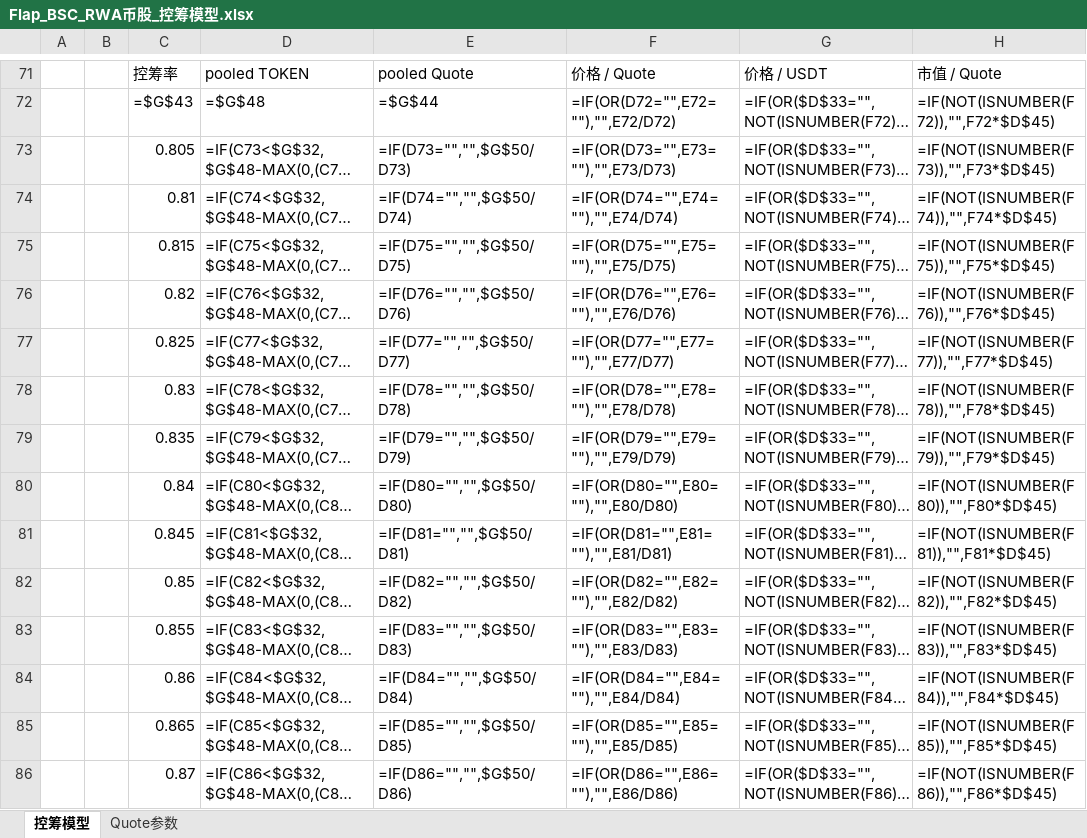
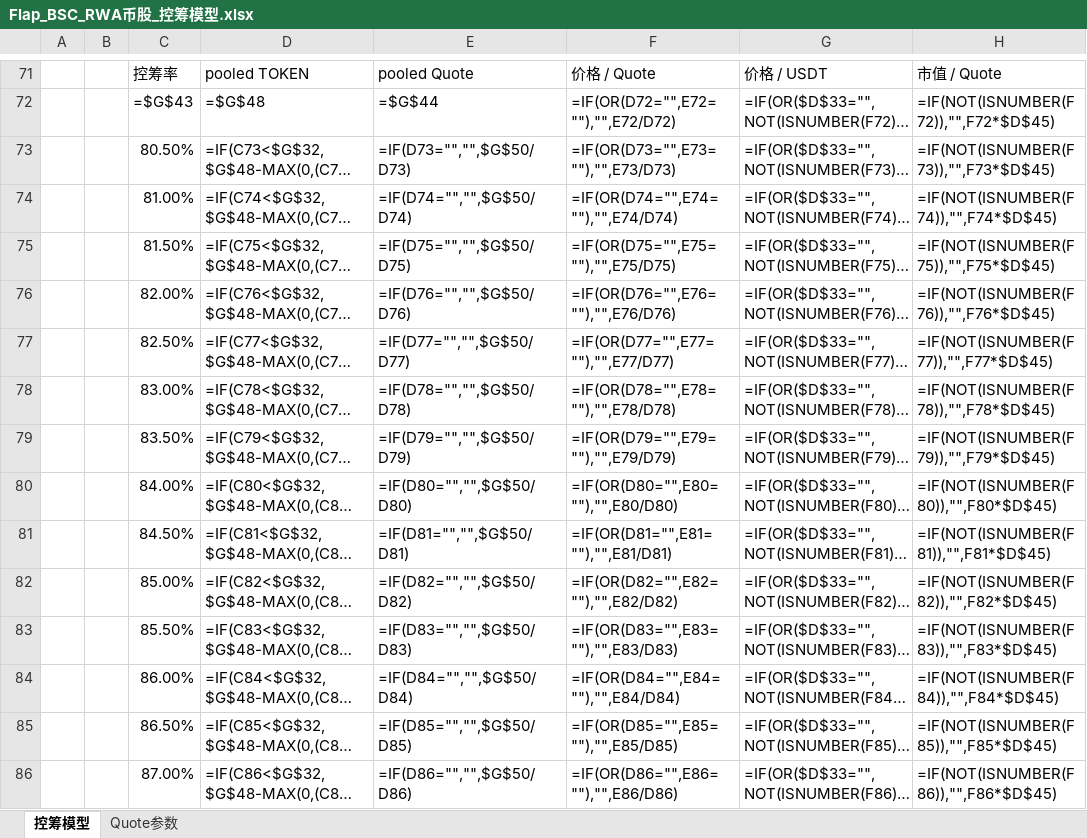
Before and after one commit to bella07021/stock-quote-route-liquidity, an Excel workbook: excel/latest/Flap_BSC_RWA币股_控筹模型.xlsx, sheet 控筹模型, drawn as a sheet; only a part is shown, gaps mark what is left out; long unchanged cells end in …; values as stored, in another font and other column widths than the file's, no cell formats; formulas without a stored value are shown as written; conditional formats not drawn; the diff covers the shown part only; the diff names each change by its address in the sheet, - before the commit and + after, or states it on an @@ line.

```diff
--- a/excel/latest/Flap_BSC_RWA币股_控筹模型.xlsx (sheet 控筹模型)
+++ b/excel/latest/Flap_BSC_RWA币股_控筹模型.xlsx (sheet 控筹模型)
-C73: 0.805
+C73: 80.50%
-C74: 0.81
+C74: 81.00%
-C75: 0.815
+C75: 81.50%
-C76: 0.82
+C76: 82.00%
-C77: 0.825
+C77: 82.50%
-C78: 0.83
+C78: 83.00%
-C79: 0.835
+C79: 83.50%
-C80: 0.84
+C80: 84.00%
-C81: 0.845
+C81: 84.50%
-C82: 0.85
+C82: 85.00%
-C83: 0.855
+C83: 85.50%
-C84: 0.86
+C84: 86.00%
-C85: 0.865
+C85: 86.50%
-C86: 0.87
+C86: 87.00%
```
Also changed, not shown: 43 edited cells elsewhere in this sheet, cell formats, hidden cells, excel/latest/PonsV2_股票Quote控筹模型.xlsx, excel/templates/Flap_BSC_RWA币股_控筹模型.xlsx, 2 other files.
